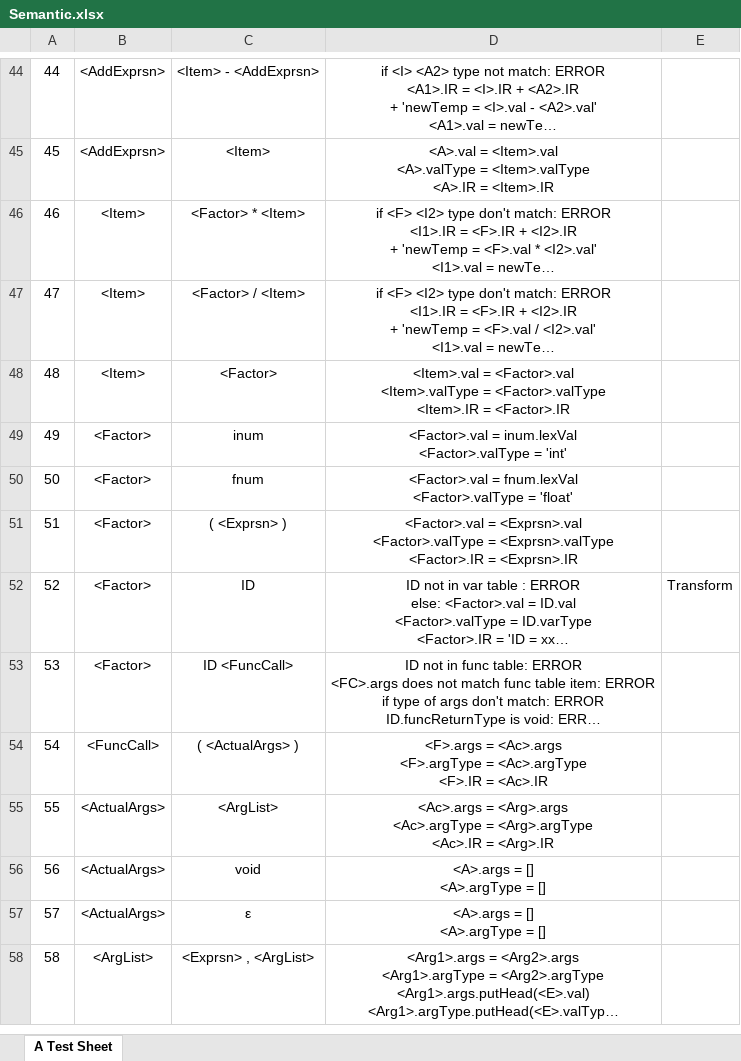
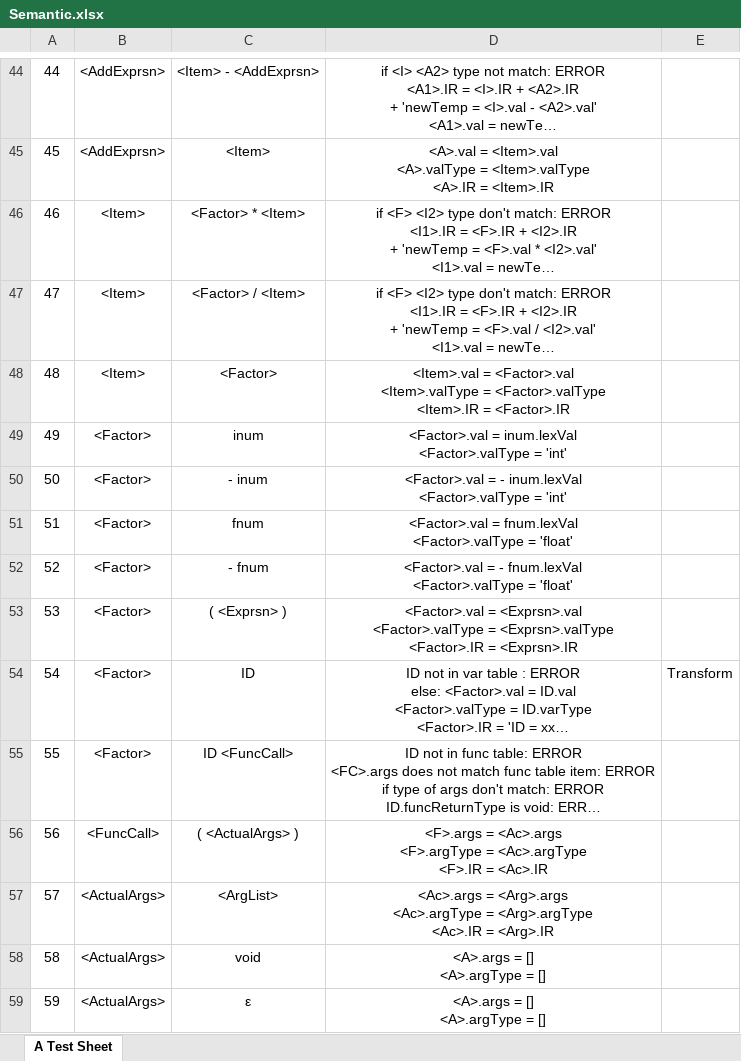
Before and after one commit to 0xf3cd/Compiler-Semantic-Analyzer, an Excel workbook: Assignments/Semantic.xlsx, sheet A Test Sheet, drawn as a sheet; only a part is shown, gaps mark what is left out; the shorter side is filled out with more unchanged rows; long unchanged cells end in …; values as stored, in another font and other column widths than the file's, no borders; addresses are those after the commit; ↵ is a line break in a cell; the diff names each change by its address in the sheet, - before the commit and + after, or states it on an @@ line.

```diff
--- a/Assignments/Semantic.xlsx (sheet A Test Sheet)
+++ b/Assignments/Semantic.xlsx (sheet A Test Sheet)
+row 50: 50 | <Factor> | - inum | <Factor>.val = - inum.lexVal ↵ <Factor>.valType = 'int'
@@ column A renumbered from row 51 down @@
+row 52: 52 | <Factor> | - fnum | <Factor>.val = - fnum.lexVal ↵ <Factor>.valType = 'float'
```
Also changed, not shown: 8 other files.
